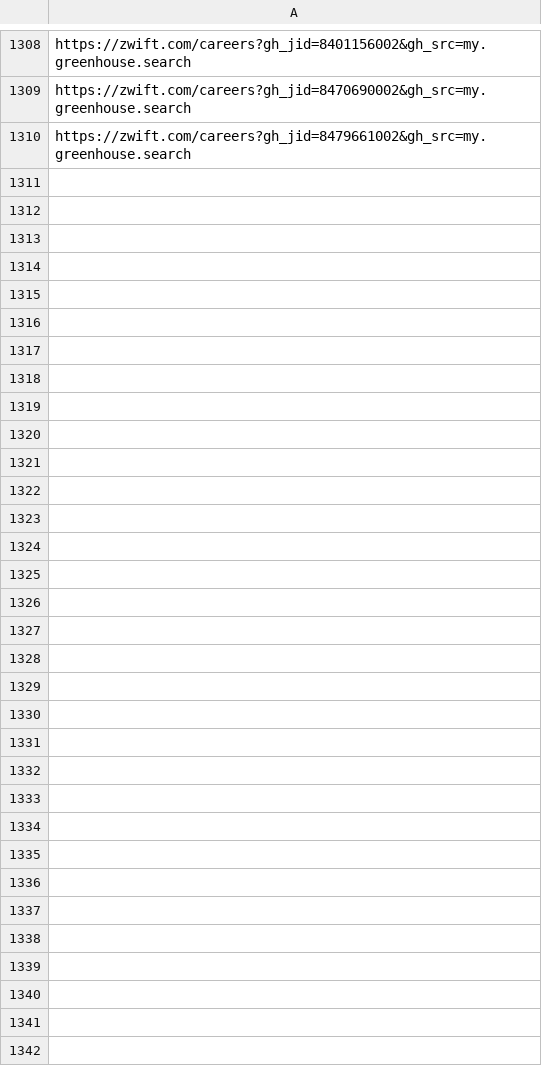
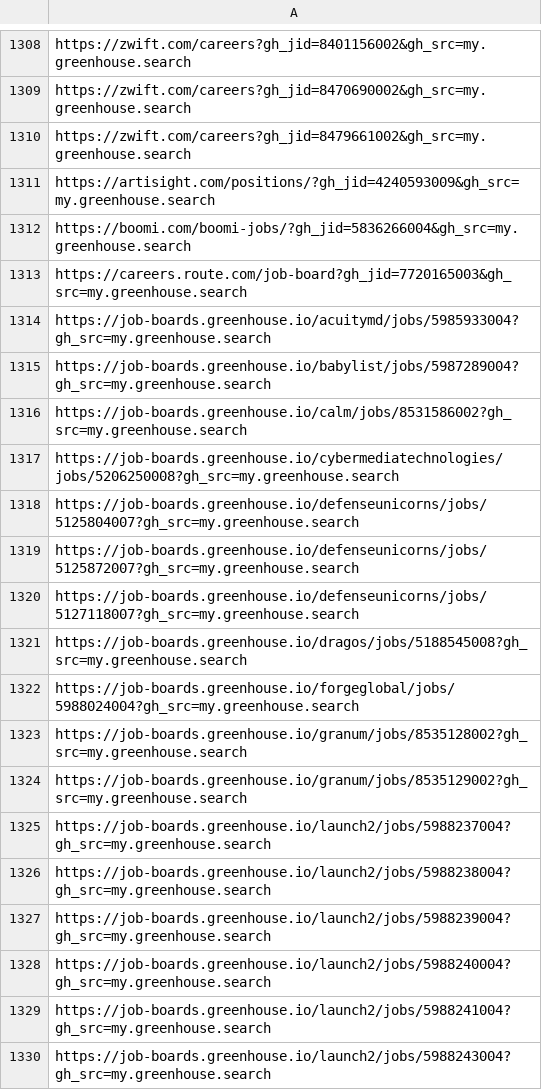
Before and after one commit to mang0dango/Jobsearch, a CSV file: data/processed_jobs.csv, drawn as a sheet; only a part is shown, gaps mark what is left out; the diff covers the shown part only.

```diff
--- a/data/processed_jobs.csv
+++ b/data/processed_jobs.csv
@@ -1310 +1310,21 @@ https://zwift.com/careers?gh_jid=8470690002&gh_src=my.greenhouse.search
 https://zwift.com/careers?gh_jid=8479661002&gh_src=my.greenhouse.search
+https://artisight.com/positions/?gh_jid=4240593009&gh_src=my.greenhouse.search
+https://boomi.com/boomi-jobs/?gh_jid=5836266004&gh_src=my.greenhouse.search
+https://careers.route.com/job-board?gh_jid=7720165003&gh_src=my.greenhouse.search
+https://job-boards.greenhouse.io/acuitymd/jobs/5985933004?gh_src=my.greenhouse.search
+https://job-boards.greenhouse.io/babylist/jobs/5987289004?gh_src=my.greenhouse.search
+https://job-boards.greenhouse.io/calm/jobs/8531586002?gh_src=my.greenhouse.search
+https://job-boards.greenhouse.io/cybermediatechnologies/jobs/5206250008?gh_src=my.greenhouse.search
+https://job-boards.greenhouse.io/defenseunicorns/jobs/5125804007?gh_src=my.greenhouse.search
+https://job-boards.greenhouse.io/defenseunicorns/jobs/5125872007?gh_src=my.greenhouse.search
+https://job-boards.greenhouse.io/defenseunicorns/jobs/5127118007?gh_src=my.greenhouse.search
+https://job-boards.greenhouse.io/dragos/jobs/5188545008?gh_src=my.greenhouse.search
+https://job-boards.greenhouse.io/forgeglobal/jobs/5988024004?gh_src=my.greenhouse.search
+https://job-boards.greenhouse.io/granum/jobs/8535128002?gh_src=my.greenhouse.search
+https://job-boards.greenhouse.io/granum/jobs/8535129002?gh_src=my.greenhouse.search
+https://job-boards.greenhouse.io/launch2/jobs/5988237004?gh_src=my.greenhouse.search
+https://job-boards.greenhouse.io/launch2/jobs/5988238004?gh_src=my.greenhouse.search
+https://job-boards.greenhouse.io/launch2/jobs/5988239004?gh_src=my.greenhouse.search
+https://job-boards.greenhouse.io/launch2/jobs/5988240004?gh_src=my.greenhouse.search
+https://job-boards.greenhouse.io/launch2/jobs/5988241004?gh_src=my.greenhouse.search
+https://job-boards.greenhouse.io/launch2/jobs/5988243004?gh_src=my.greenhouse.search
```
Also changed, not shown: 20 added rows elsewhere in this file, data/approved_jobs.csv, data/rejected_jobs.csv, 6 other files.
